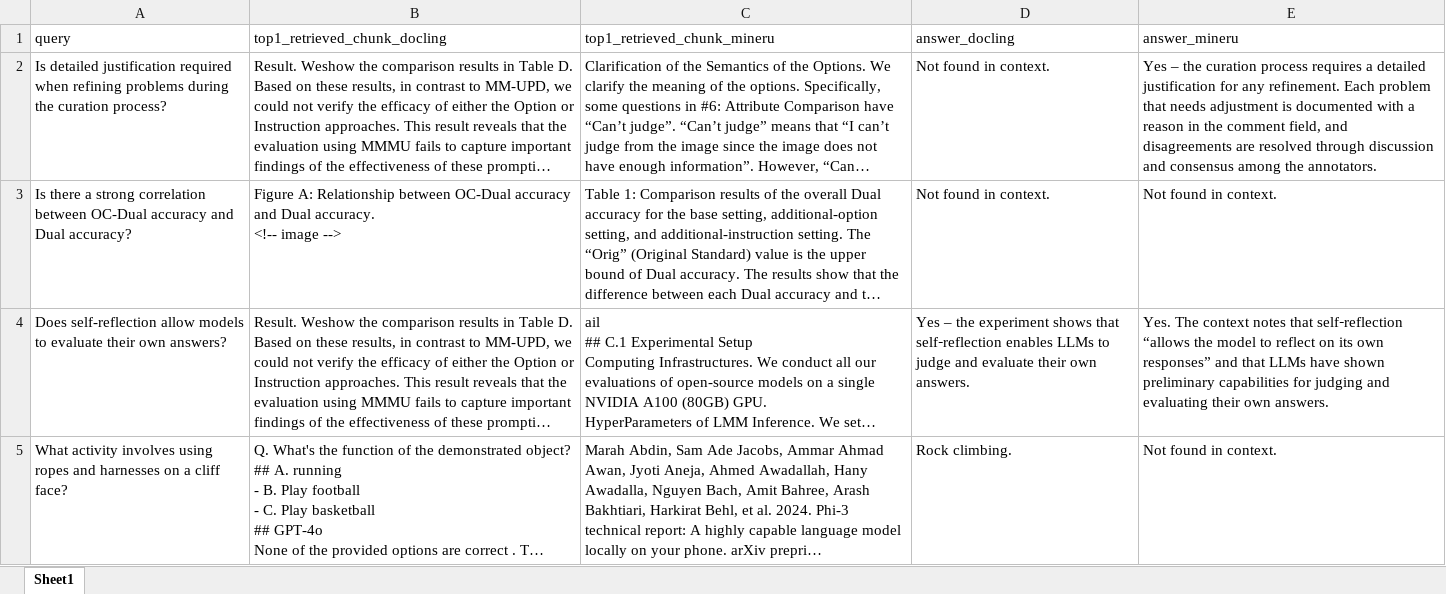
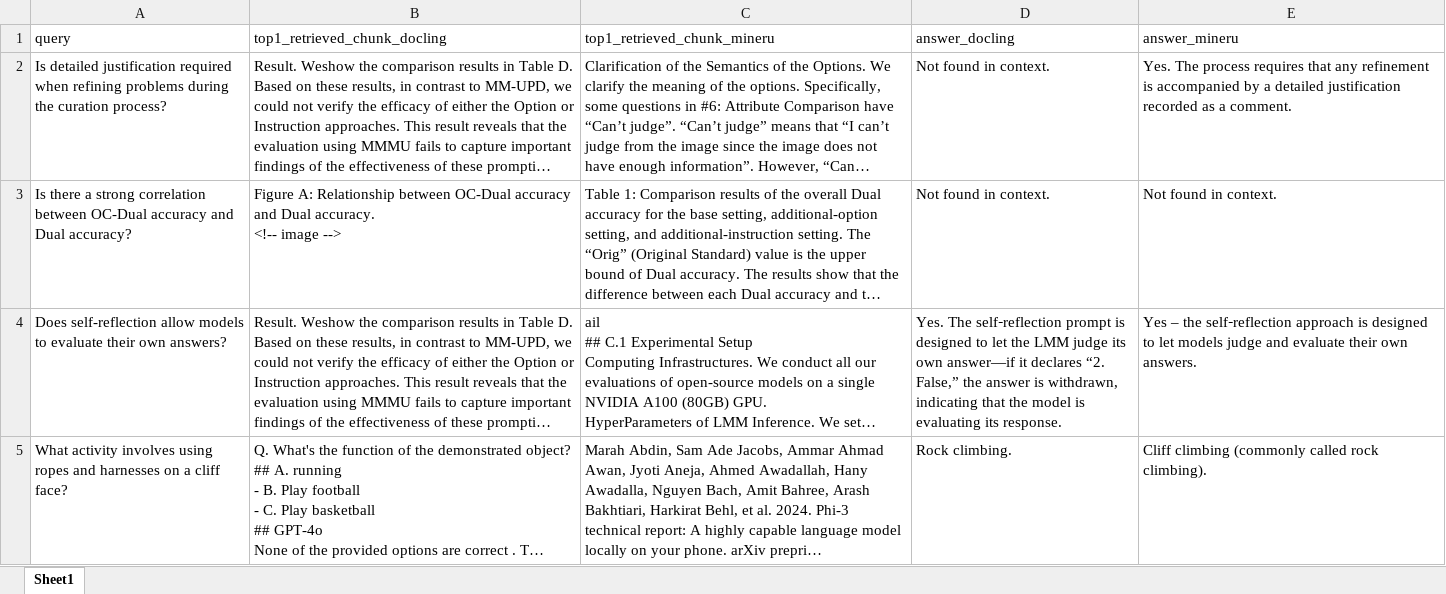
Before and after one commit to hanhanwu/Yokan, an Excel workbook: experiments_multimodal/pdf_parsing/docling_vs_mineru_qa_comparison.xlsx, sheet Sheet1, drawn as a sheet; long unchanged cells end in …; values as stored, in another font and other column widths than the file's, no borders; the diff names each change by its address in the sheet, - before the commit and + after, or states it on an @@ line.

```diff
--- a/experiments_multimodal/pdf_parsing/docling_vs_mineru_qa_comparison.xlsx (sheet Sheet1)
+++ b/experiments_multimodal/pdf_parsing/docling_vs_mineru_qa_comparison.xlsx (sheet Sheet1)
-E2 (answer_mineru): Yes – the curation process requires a detailed justification for any refinement. Each problem that needs adjustment is documented with a reason in the comment field, and disagreements are resolved through discussion and consensus among the annotators.
+E2 (answer_mineru): Yes. The process requires that any refinement is accompanied by a detailed justification recorded as a comment.
-D4 (answer_docling): Yes – the experiment shows that self‑reflection enables LLMs to judge and evaluate their own answers.
+D4 (answer_docling): Yes. The self‑reflection prompt is designed to let the LMM judge its own answer—if it declares “2. False,” the answer is withdrawn, indicating that the model is evaluating its response.
-E4 (answer_mineru): Yes. The context notes that self‑reflection “allows the model to reflect on its own responses” and that LLMs have shown preliminary capabilities for judging and evaluating their own…
+E4 (answer_mineru): Yes – the self‑reflection approach is designed to let models judge and evaluate their own…
-E5 (answer_mineru): Not found in context.
+E5 (answer_mineru): Cliff climbing (commonly called rock climbing).
```
Also changed, not shown: 4 other files.
